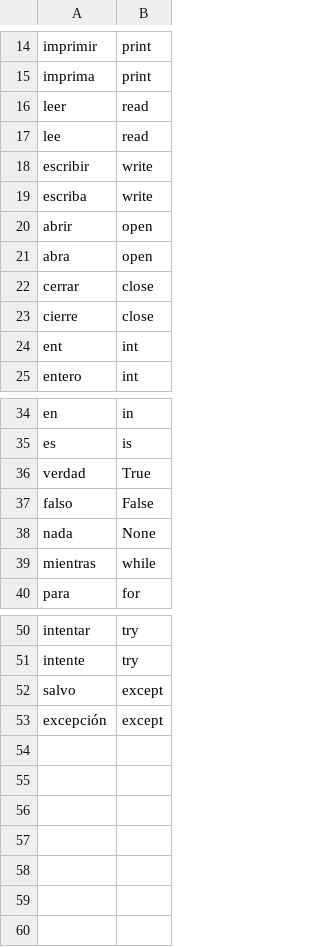
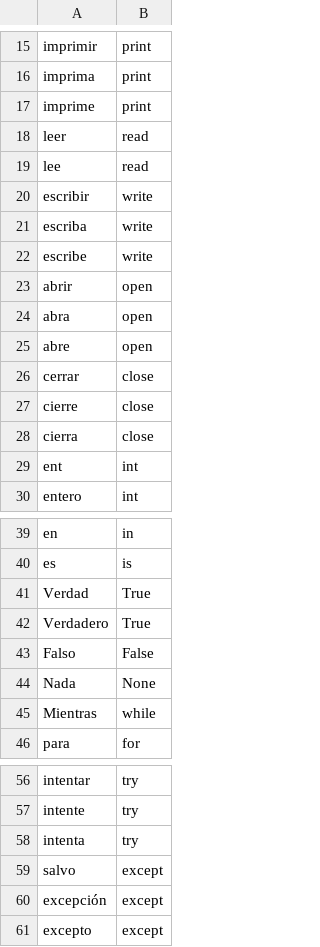
Before and after one commit to yoshinodev/langplusplus, a CSV file: translations/Spanish_python.csv, drawn as a sheet; only a part is shown, gaps mark what is left out; the diff covers the shown part only.

Commit message:
Spanish_python.csv
correction of Uppercase, add some words.

```diff
--- a/translations/Spanish_python.csv
+++ b/translations/Spanish_python.csv
@@ -15,2 +16,3 @@ imprimir,print
 imprima,print
+imprime,print
 leer,read
@@ -19,6 +21,9 @@ escribir,write
 escriba,write
+escribe,write
 abrir,open
 abra,open
+abre,open
 cerrar,close
 cierre,close
+cierra,close
 ent,int
@@ -35,6 +40,7 @@ en,in
 es,is
-verdad,True
-falso,False
-nada,None
-mientras,while
+Verdad,True
+Verdadero, True
+Falso,False
+Nada,None
+Mientras,while
 para,for
@@ -51,3 +57,5 @@ intentar,try
 intente,try
+intenta,try
 salvo,except
 excepción,except
+excepto, except
```
Also changed, not shown: 1 added row and 1 edited cell elsewhere in this file.
